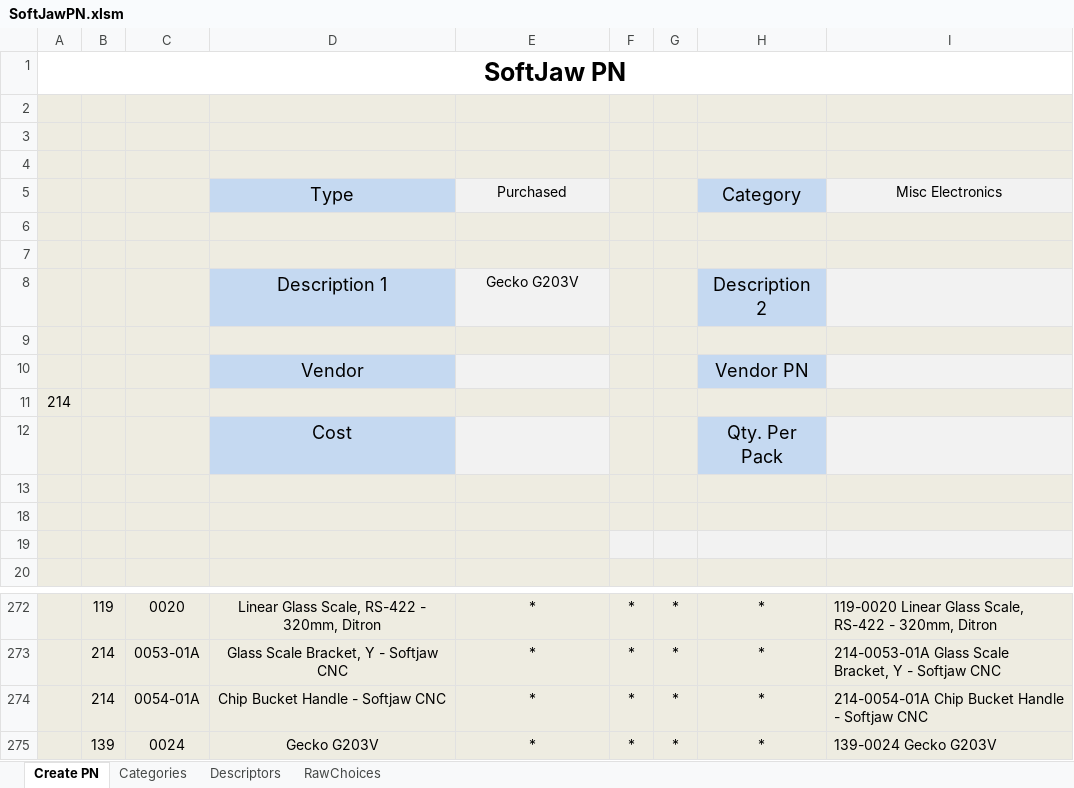
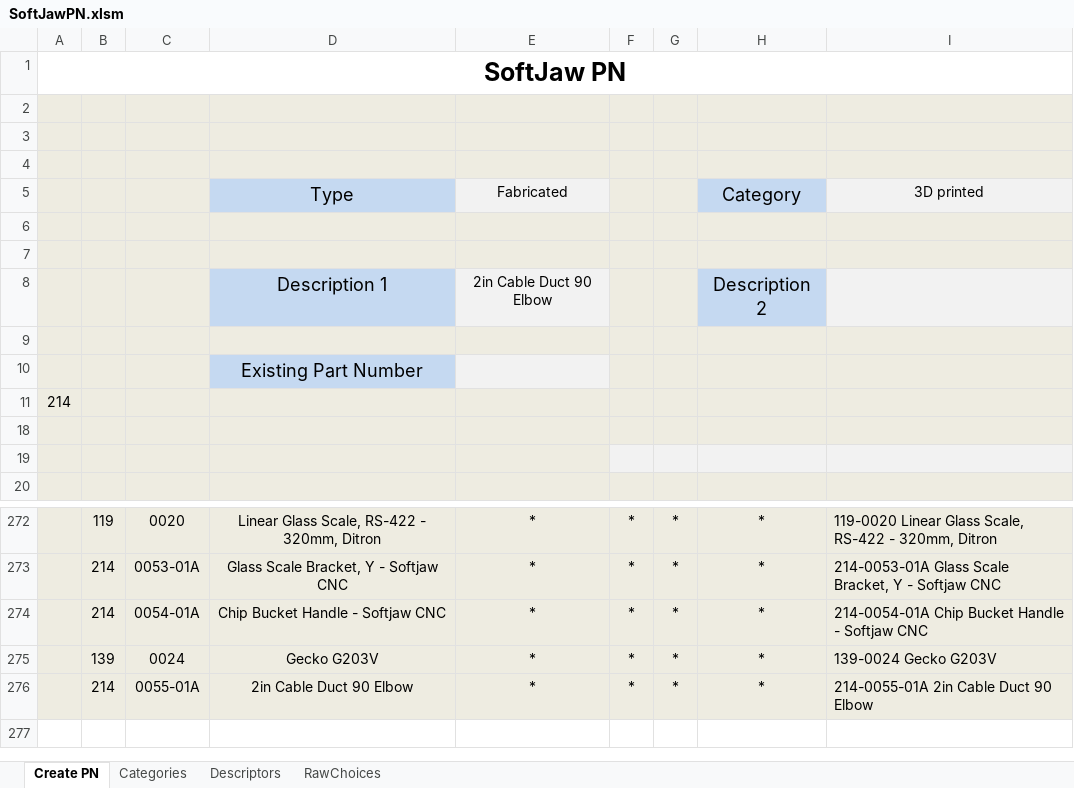
Before and after one commit to junglerhino37/SoftJawPN, an Excel workbook: SoftJawPN.xlsm, sheet Create PN, drawn as a sheet; only a part is shown, gaps mark what is left out; values as stored, in another font and other column widths than the file's, no borders; charts and pictures not drawn; removed rows and columns are numbered as before the commit, all else as after; the diff names each change by its address in the sheet, - before the commit and + after, or states it on an @@ line.

Commit message:
added cable duct elbow

```diff
--- a/SoftJawPN.xlsm (sheet Create PN)
+++ b/SoftJawPN.xlsm (sheet Create PN)
-E5: Purchased
+E5: Fabricated
-I5: Misc Electronics
+I5: 3D printed
-E8: Gecko G203V
+E8: 2in Cable Duct 90 Elbow
-D10: Vendor
+D10: Existing Part Number
@@ H10 fill: #C5D9F1 → #EEECE1, text colour: black → #EEECE1 @@
-row 12:  |  |  | Cost |  |  |  | Qty. Per Pack
-row 13: (empty)
+row 276:  | 214 | 0055-01A | 2in Cable Duct 90 Elbow | * | * | * | * | 214-0055-01A 2in Cable Duct 90 Elbow
```
Also changed, not shown: charts or pictures.
